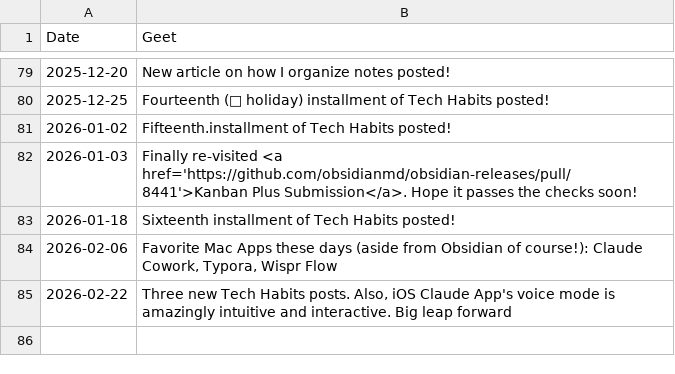
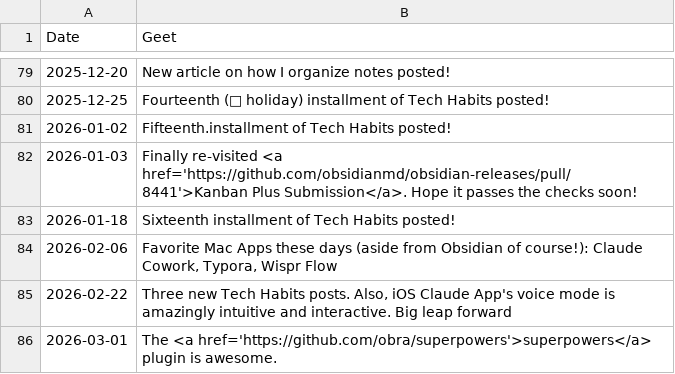
Before and after one commit to geetduggal/geetduggal.github.io, a CSV file: geets.csv, drawn as a sheet; only a part is shown, gaps mark what is left out; the diff names each change by its address in the sheet, - before the commit and + after, or states it on an @@ line.

Commit message:
wip

```diff
--- a/geets.csv
+++ b/geets.csv
+row 86: 2026-03-01 | The <a href='https://github.com/obra/superpowers'>superpowers</a> plugin is awesome.
```
